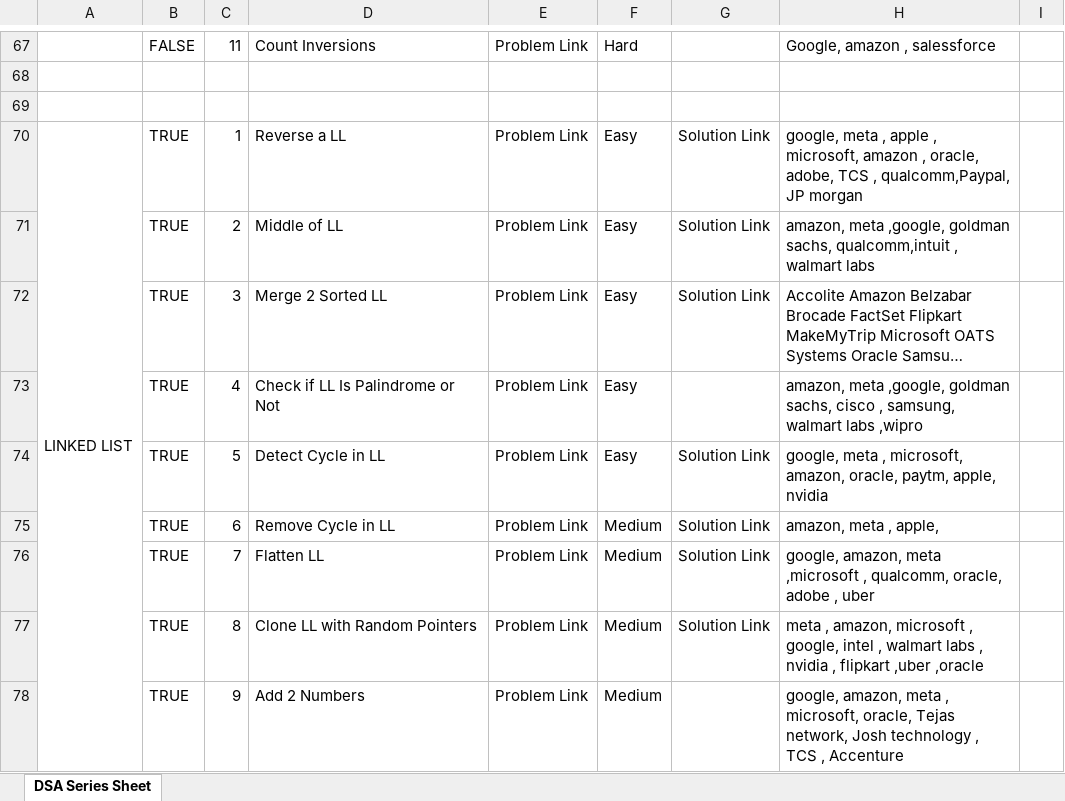
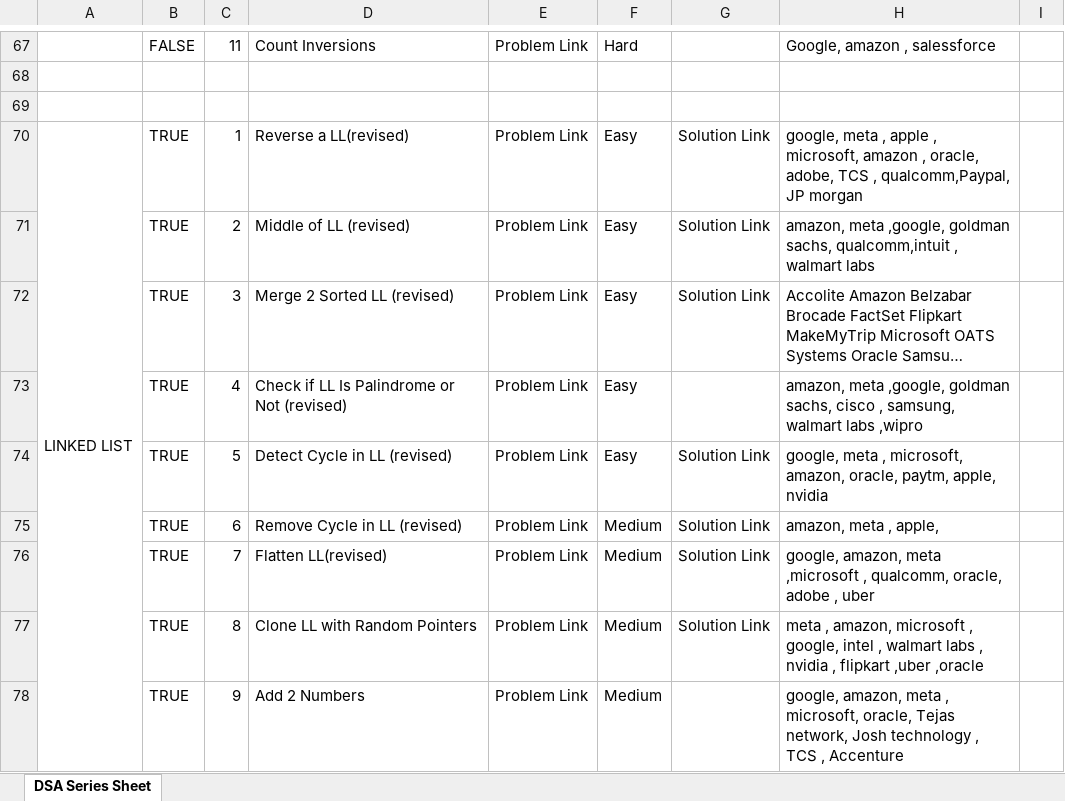
Before and after one commit to saaim12/DSA-Python, an Excel workbook: DSA for PLACEMENTS.xlsx, sheet DSA Series Sheet, drawn as a sheet; only a part is shown, gaps mark what is left out; long unchanged cells end in …; values as stored, in another font and other column widths than the file's, no cell formats; the diff covers the shown part only; the diff names each change by its address in the sheet, - before the commit and + after, or states it on an @@ line.

```diff
--- a/DSA for PLACEMENTS.xlsx (sheet DSA Series Sheet)
+++ b/DSA for PLACEMENTS.xlsx (sheet DSA Series Sheet)
-D70: Reverse a LL
+D70: Reverse a LL(revised)
-D71: Middle of LL
+D71: Middle of LL (revised)
-D72: Merge 2 Sorted LL
+D72: Merge 2 Sorted LL (revised)
-D73: Check if LL Is Palindrome or Not
+D73: Check if LL Is Palindrome or Not (revised)
-D74: Detect Cycle in LL
+D74: Detect Cycle in LL (revised)
-D75: Remove Cycle in LL
+D75: Remove Cycle in LL (revised)
-D76: Flatten LL
+D76: Flatten LL(revised)
```
Also changed, not shown: 1 added row and 30 edited cells elsewhere in this sheet, cell formats, 3 other files.
